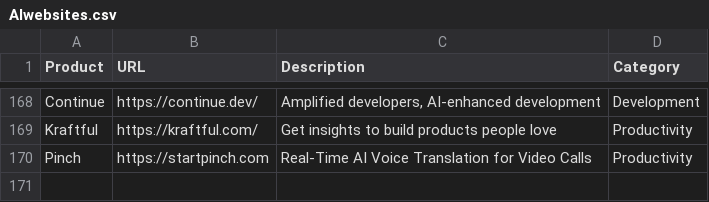
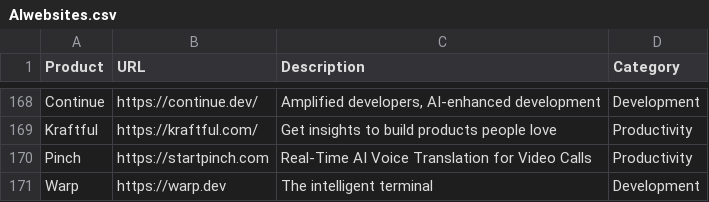
Before and after one commit to amitsarkar007/AI-tools, a CSV file: AIwebsites.csv, drawn as a sheet; only a part is shown, gaps mark what is left out.

Commit message:
added Warp website

```diff
--- a/AIwebsites.csv
+++ b/AIwebsites.csv
@@ -170 +170,2 @@ Kraftful,https://kraftful.com/,Get insights to build products people love,Produc
 Pinch,https://startpinch.com,Real-Time AI Voice Translation for Video Calls,Productivity
+Warp,https://warp.dev,The intelligent terminal,Development
```
Also changed, not shown: 2 other files.
